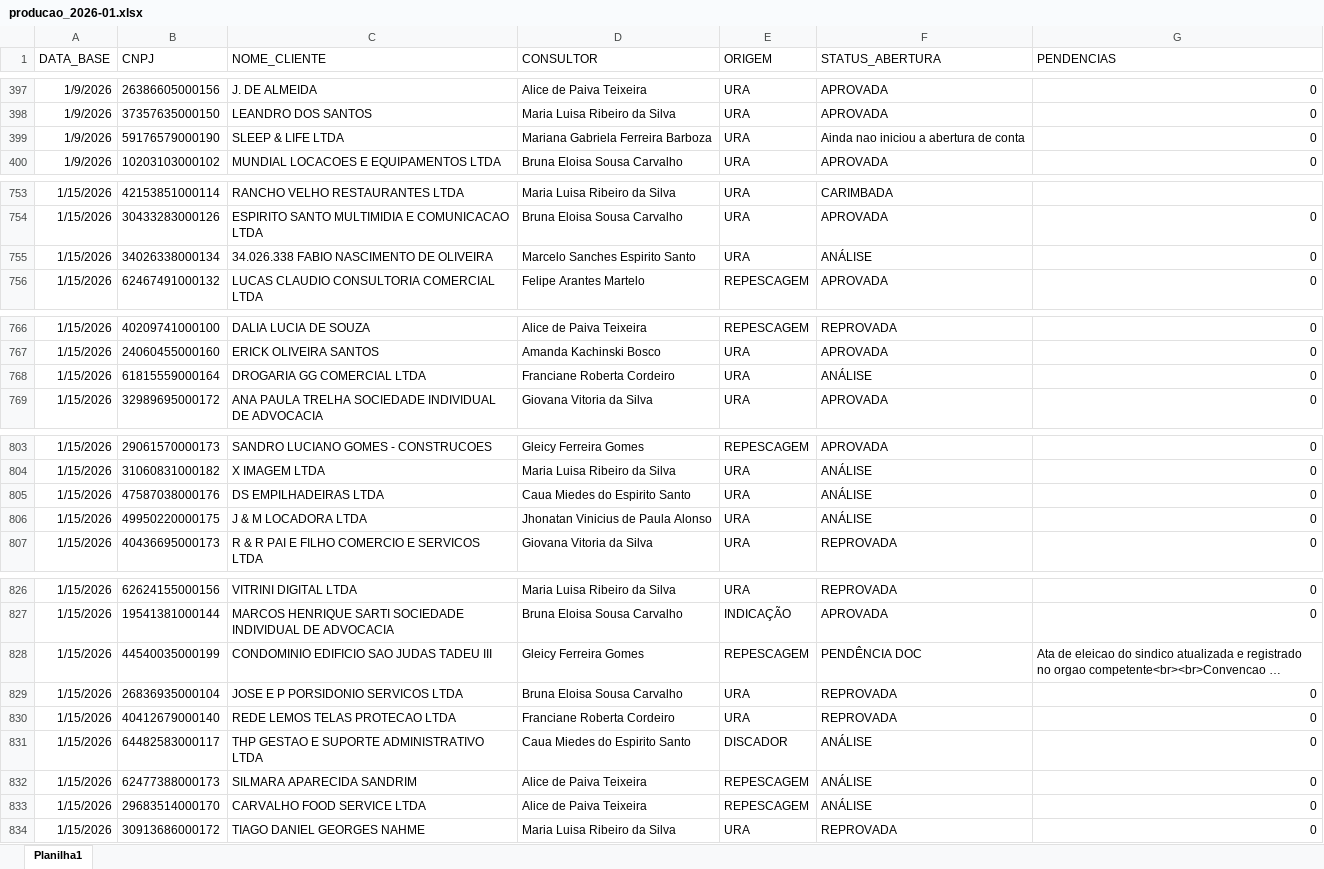
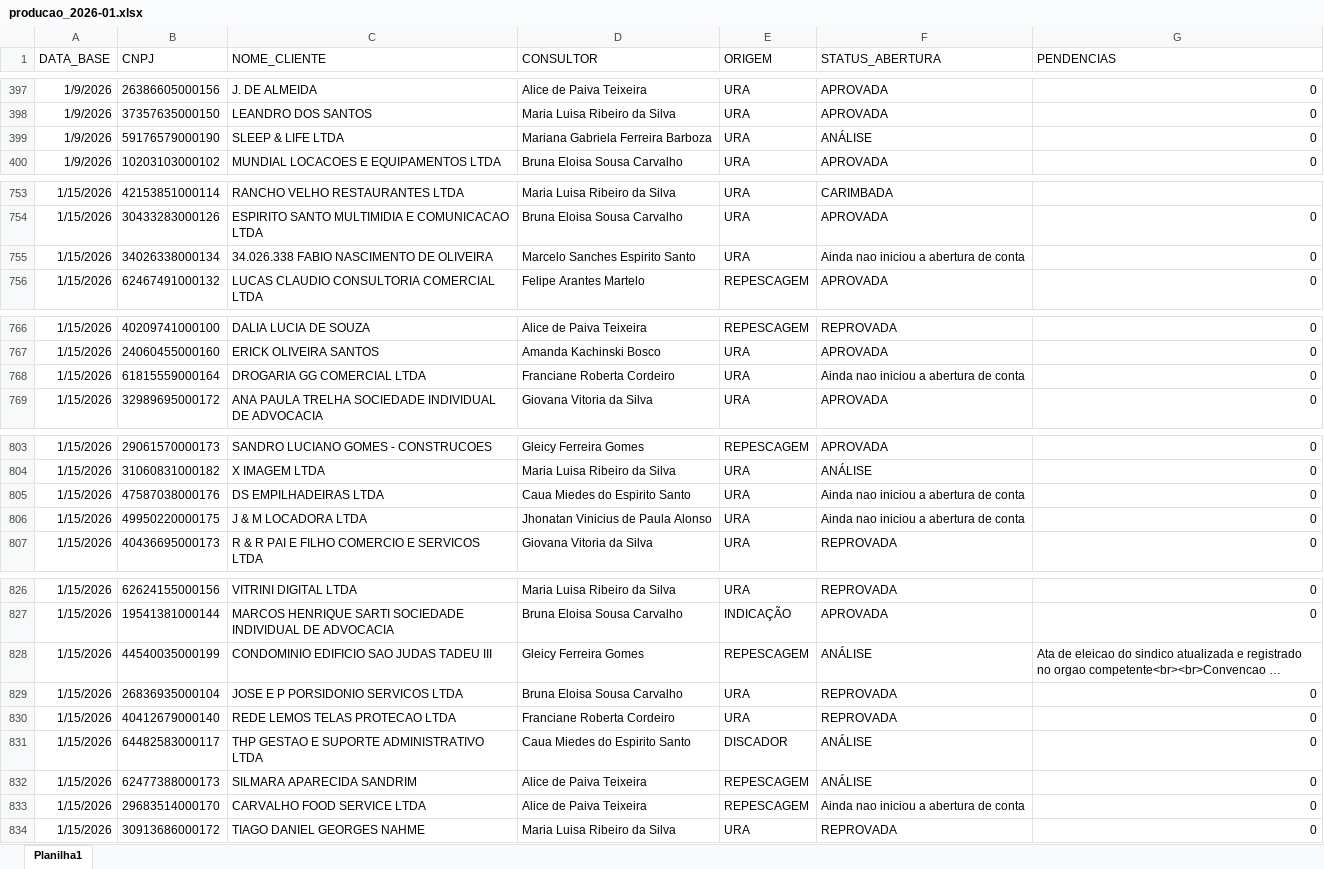
Before and after one commit to Augusto05/atlas, an Excel workbook: first-atlas/producao_2026-01.xlsx, sheet Planilha1, drawn as a sheet; only a part is shown, gaps mark what is left out; long unchanged cells end in …; values as stored, in another font and other column widths than the file's, no borders; the diff covers the shown part only; the diff names each change by its address in the sheet, - before the commit and + after, or states it on an @@ line.

```diff
--- a/first-atlas/producao_2026-01.xlsx (sheet Planilha1)
+++ b/first-atlas/producao_2026-01.xlsx (sheet Planilha1)
-F399 (STATUS_ABERTURA): Ainda nao iniciou a abertura de conta
+F399 (STATUS_ABERTURA): ANÁLISE
-F755 (STATUS_ABERTURA): ANÁLISE
+F755 (STATUS_ABERTURA): Ainda nao iniciou a abertura de conta
-F768 (STATUS_ABERTURA): ANÁLISE
+F768 (STATUS_ABERTURA): Ainda nao iniciou a abertura de conta
-F805:F806 (STATUS_ABERTURA): ANÁLISE
+F805:F806 (STATUS_ABERTURA): Ainda nao iniciou a abertura de conta
-F828 (STATUS_ABERTURA): PENDÊNCIA DOC
+F828 (STATUS_ABERTURA): ANÁLISE
-F833 (STATUS_ABERTURA): ANÁLISE
+F833 (STATUS_ABERTURA): Ainda nao iniciou a abertura de conta
```
Also changed, not shown: 89 added rows and 1 edited cell elsewhere in this sheet, first-atlas/balde_2025-11.xlsx, 1 other file.
